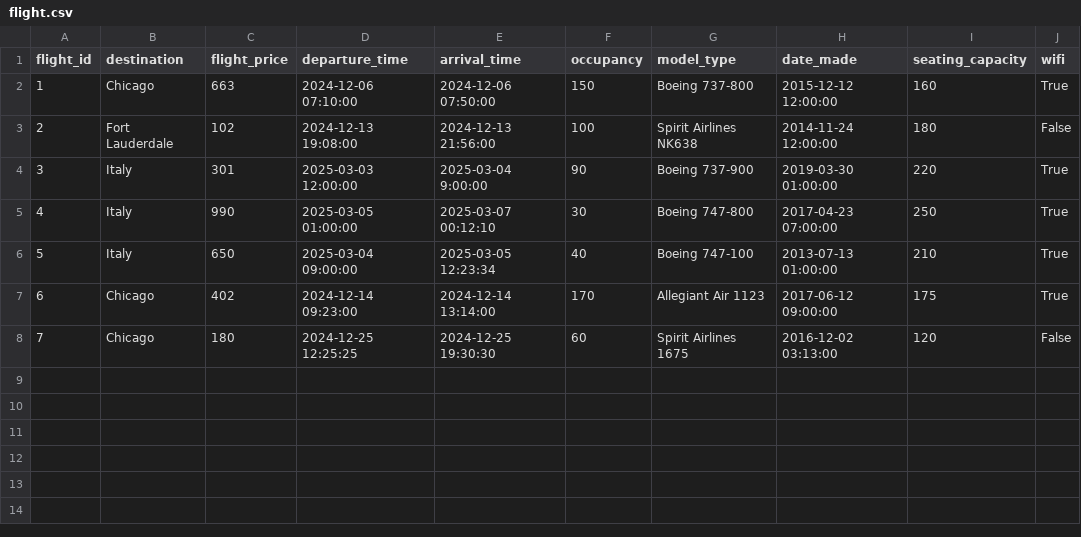
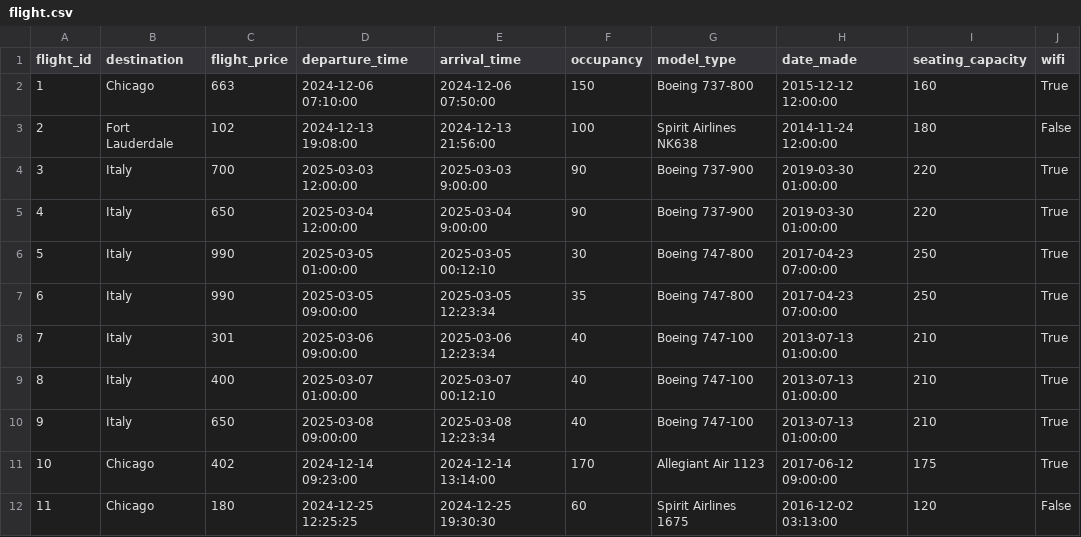
Before and after one commit to qianxuege/67262project, a CSV file: data/flight.csv, drawn as a sheet; addresses are those after the commit; the diff names each change by its address in the sheet, - before the commit and + after, or states it on an @@ line.

```diff
--- a/data/flight.csv
+++ b/data/flight.csv
-C4 (flight_price): 301
+C4 (flight_price): 700
-E4 (arrival_time): 2025-03-04 9:00:00
+E4 (arrival_time): 2025-03-03 9:00:00
+row 5: 4 | Italy | 650 | 2025-03-04 12:00:00 | 2025-03-04 9:00:00 | 90 | Boeing 737-900 | 2019-03-30 01:00:00 | 220 | True
@@ column A (flight_id) renumbered from row 6 down @@
-E6 (arrival_time): 2025-03-07 00:12:10
+E6 (arrival_time): 2025-03-05 00:12:10
+row 7: 6 | Italy | 990 | 2025-03-05 09:00:00 | 2025-03-05 12:23:34 | 35 | Boeing 747-800 | 2017-04-23 07:00:00 | 250 | True
+row 8: 7 | Italy | 301 | 2025-03-06 09:00:00 | 2025-03-06 12:23:34 | 40 | Boeing 747-100 | 2013-07-13 01:00:00 | 210 | True
+row 9: 8 | Italy | 400 | 2025-03-07 01:00:00 | 2025-03-07 00:12:10 | 40 | Boeing 747-100 | 2013-07-13 01:00:00 | 210 | True
-D10 (departure_time): 2025-03-04 09:00:00
+D10 (departure_time): 2025-03-08 09:00:00
-E10 (arrival_time): 2025-03-05 12:23:34
+E10 (arrival_time): 2025-03-08 12:23:34
```
Also changed, not shown: 1 other file.
